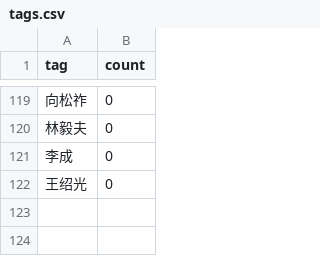
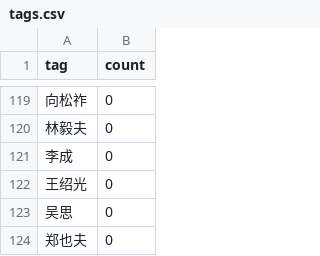
Before and after one commit to NodeBE4/21ccom, a CSV file: _data/tags.csv, drawn as a sheet; only a part is shown, gaps mark what is left out.

```diff
--- a/_data/tags.csv
+++ b/_data/tags.csv
@@ -122 +122,3 @@ tag,count
 王绍光,0
+吴思,0
+郑也夫,0
```
Also changed, not shown: _data/tags2.csv.
